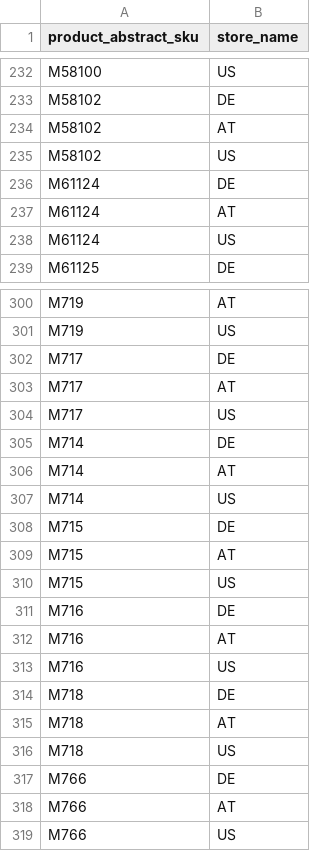
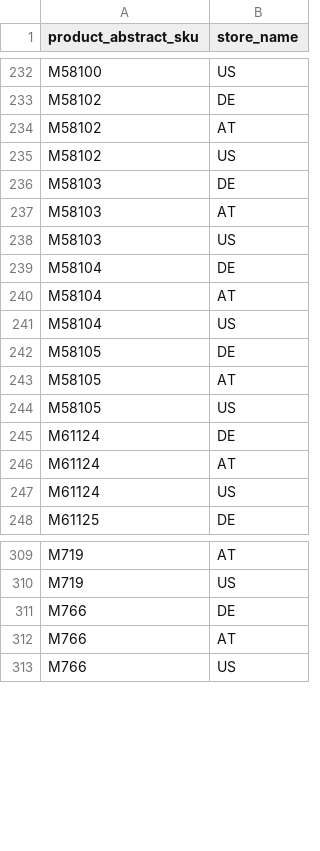
Before and after one commit to spryker-shop/b2b-demo-shop, a CSV file: data/import/product_abstract_store.csv, drawn as a sheet; only a part is shown, gaps mark what is left out; removed rows and columns are numbered as before the commit, all else as after; the diff covers the shown part only; the diff names each change by its address in the sheet, - before the commit and + after, or states it on an @@ line.

```diff
--- a/data/import/product_abstract_store.csv
+++ b/data/import/product_abstract_store.csv
+row 236: M58103 | DE
+row 237: M58103 | AT
+row 238: M58103 | US
+row 239: M58104 | DE
+row 240: M58104 | AT
+row 241: M58104 | US
+row 242: M58105 | DE
+row 243: M58105 | AT
+row 244: M58105 | US
-row 302: M717 | DE
-row 303: M717 | AT
-row 304: M717 | US
-row 305: M714 | DE
-row 306: M714 | AT
-row 307: M714 | US
-row 308: M715 | DE
-row 309: M715 | AT
-row 310: M715 | US
-row 311: M716 | DE
-row 312: M716 | AT
-row 313: M716 | US
-row 314: M718 | DE
-row 315: M718 | AT
-row 316: M718 | US
```
Also changed, not shown: 45 added rows and 9 removed rows elsewhere in this file, data/import/product_attribute_key.csv, data/import/product_management_attribute.csv, 6 other files.
